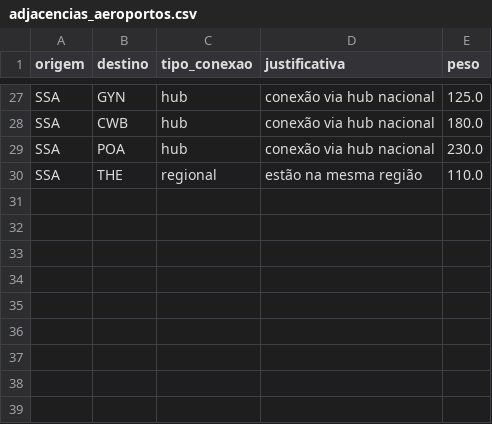
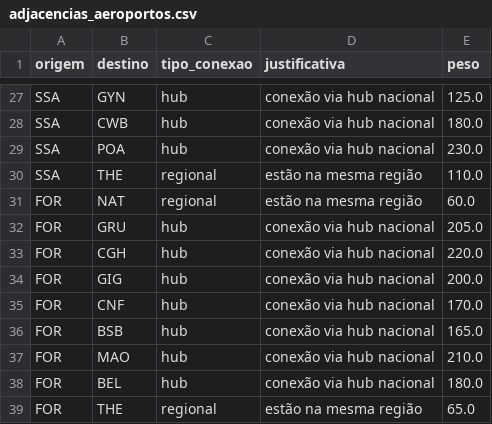
Before and after one commit to BrunofCarvalhoo/projeto-grafos, a CSV file: data/adjacencias_aeroportos.csv, drawn as a sheet; only a part is shown, gaps mark what is left out; the diff names each change by its address in the sheet, - before the commit and + after, or states it on an @@ line.

Commit message:
adjacencia FOR

```diff
--- a/data/adjacencias_aeroportos.csv
+++ b/data/adjacencias_aeroportos.csv
+row 31: FOR | NAT | regional | estão na mesma região | 60.0
+row 32: FOR | GRU | hub | conexão via hub nacional | 205.0
+row 33: FOR | CGH | hub | conexão via hub nacional | 220.0
+row 34: FOR | GIG | hub | conexão via hub nacional | 200.0
+row 35: FOR | CNF | hub | conexão via hub nacional | 170.0
+row 36: FOR | BSB | hub | conexão via hub nacional | 165.0
+row 37: FOR | MAO | hub | conexão via hub nacional | 210.0
+row 38: FOR | BEL | hub | conexão via hub nacional | 180.0
+row 39: FOR | THE | regional | estão na mesma região | 65.0
```
